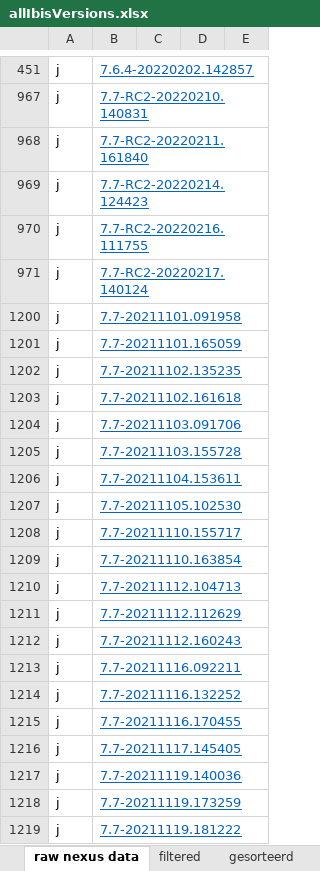
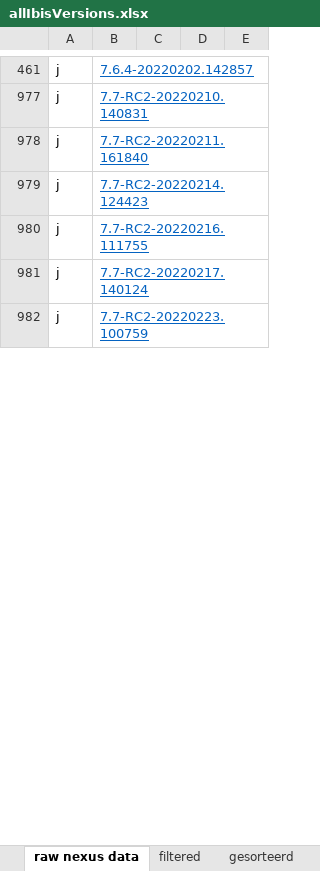
Before and after one commit to ibissource/ibis4pta, an Excel workbook: script/allIbisVersions.xlsx, sheet raw nexus data, drawn as a sheet; only a part is shown, gaps mark what is left out; values as stored, in another font and other column widths than the file's, no borders; removed rows and columns are numbered as before the commit, all else as after; the diff covers the shown part only; the diff names each change by its address in the sheet, - before the commit and + after, or states it on an @@ line.

```diff
--- a/script/allIbisVersions.xlsx (sheet raw nexus data)
+++ b/script/allIbisVersions.xlsx (sheet raw nexus data)
-row 1200: j | 7.7-20211101.091958
-row 1201: j | 7.7-20211101.165059
-row 1202: j | 7.7-20211102.135235
-row 1203: j | 7.7-20211102.161618
-B982: 7.7-20211103.091706
+B982: 7.7-RC2-20220223.100759
-row 1205: j | 7.7-20211103.155728
-row 1206: j | 7.7-20211104.153611
-row 1207: j | 7.7-20211105.102530
-row 1208: j | 7.7-20211110.155717
-row 1209: j | 7.7-20211110.163854
-row 1210: j | 7.7-20211112.104713
-row 1211: j | 7.7-20211112.112629
-row 1212: j | 7.7-20211112.160243
-row 1213: j | 7.7-20211116.092211
-row 1214: j | 7.7-20211116.132252
-row 1215: j | 7.7-20211116.170455
-row 1216: j | 7.7-20211117.145405
-row 1217: j | 7.7-20211119.140036
-row 1218: j | 7.7-20211119.173259
-row 1219: j | 7.7-20211119.181222
```
Also changed, not shown: 11 added rows, 29 removed rows and 4 edited cells elsewhere in this sheet, sheet gesorteerd, sheet filtered, formulas that keep their value, hidden cells, 3 other files.
